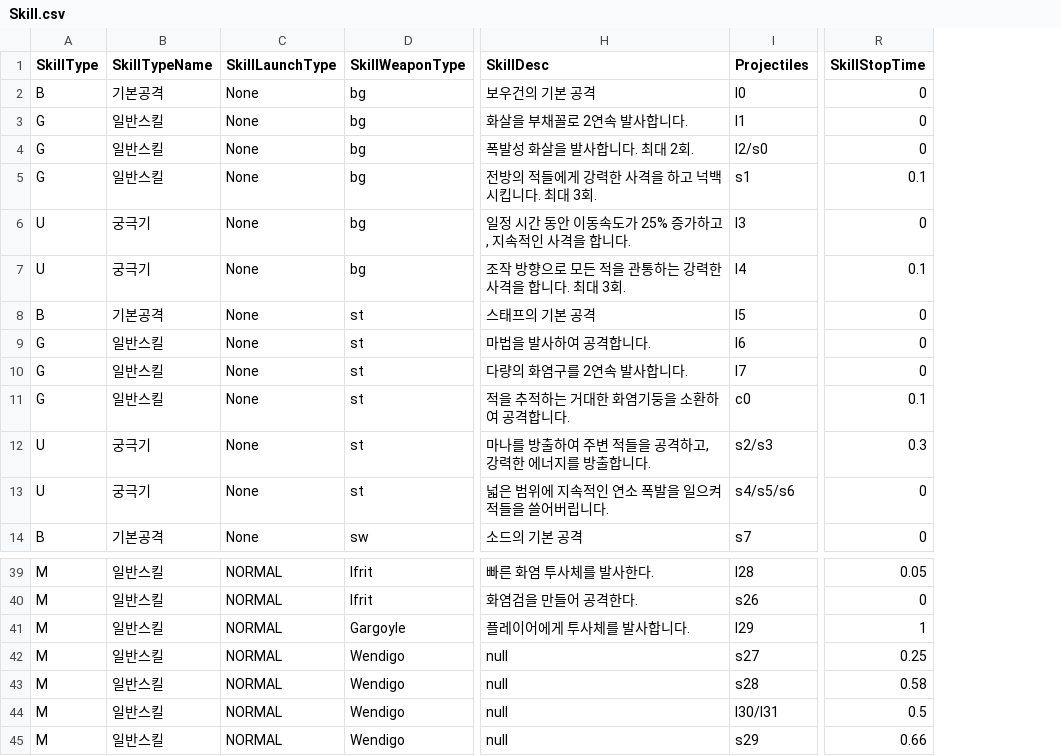
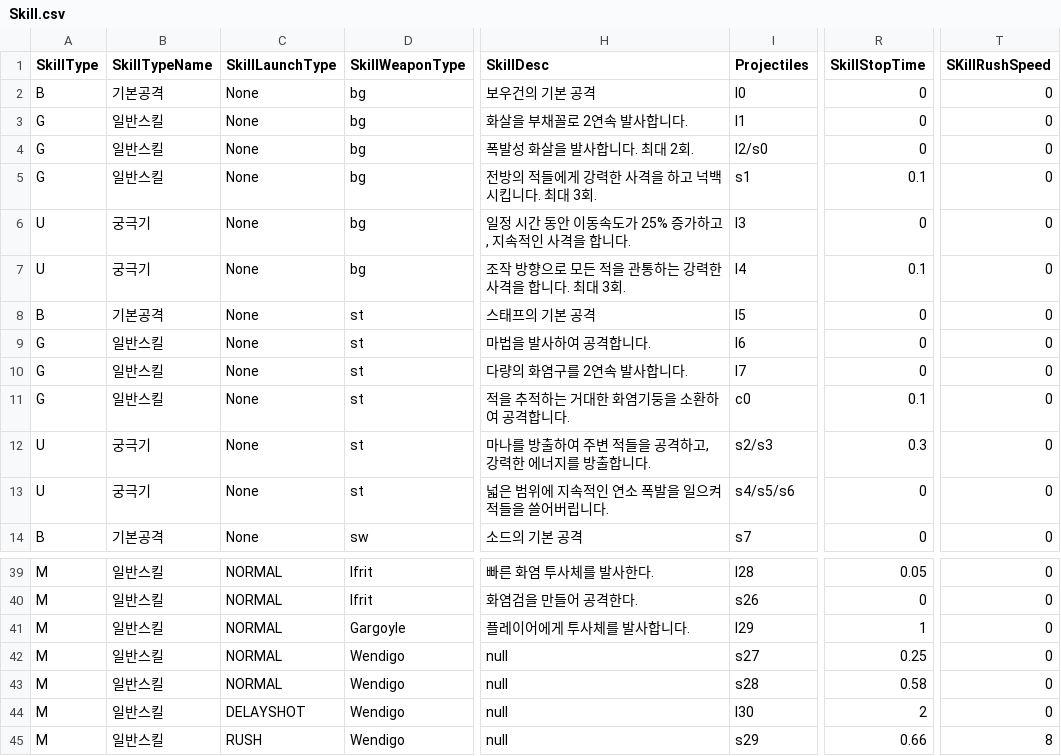
Before and after one commit to yjy1175/AgentCute, a CSV file: Assets/Resources/CSVFile/Skill.csv, drawn as a sheet; only a part is shown, gaps mark what is left out; the diff names each change by its address in the sheet, - before the commit and + after, or states it on an @@ line.

Commit message:
feat(skill) : wendigo skill
1. wendigo 스킬 구현완료
2. rush skill 추가

```diff
--- a/Assets/Resources/CSVFile/Skill.csv
+++ b/Assets/Resources/CSVFile/Skill.csv
+column T (SKillRushSpeed), rows 2-14: all 0; rows 39-45: 0 | 0 | 0 | 0 | 0 | 0 | 8
-C44 (SkillLaunchType): NORMAL
+C44 (SkillLaunchType): DELAYSHOT
-I44 (Projectiles): l30/l31
+I44 (Projectiles): l30
-R44 (SkillStopTime): 0.5
+R44 (SkillStopTime): 2
-C45 (SkillLaunchType): NORMAL
+C45 (SkillLaunchType): RUSH
```
Also changed, not shown: Assets/Resources/CSVFile/MonsterData.csv, Assets/Resources/CSVFile/Projectile.csv, 38 other files.
